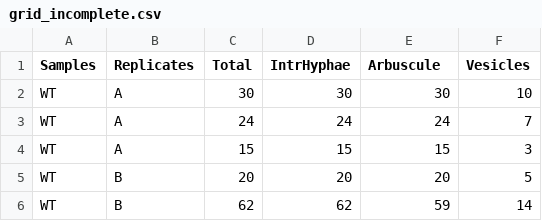
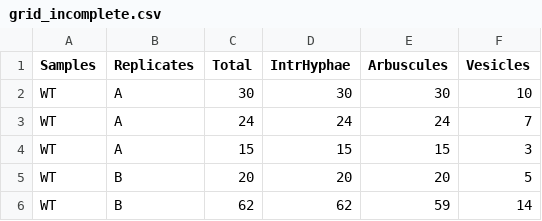
Before and after one commit to mchiapello/Ramf, a CSV file: inst/extdata/grid_incomplete.csv, drawn as a sheet; only a part is shown.

Commit message:
Fix incomplete dataset

```diff
--- a/inst/extdata/grid_incomplete.csv
+++ b/inst/extdata/grid_incomplete.csv
@@ -1,2 +1,2 @@
-Samples,Replicates,Total,IntrHyphae,Arbuscule,Vesicles
+Samples,Replicates,Total,IntrHyphae,Arbuscules,Vesicles
 WT,A,30,30,30,10
```
Also changed, not shown: 2 other files.
